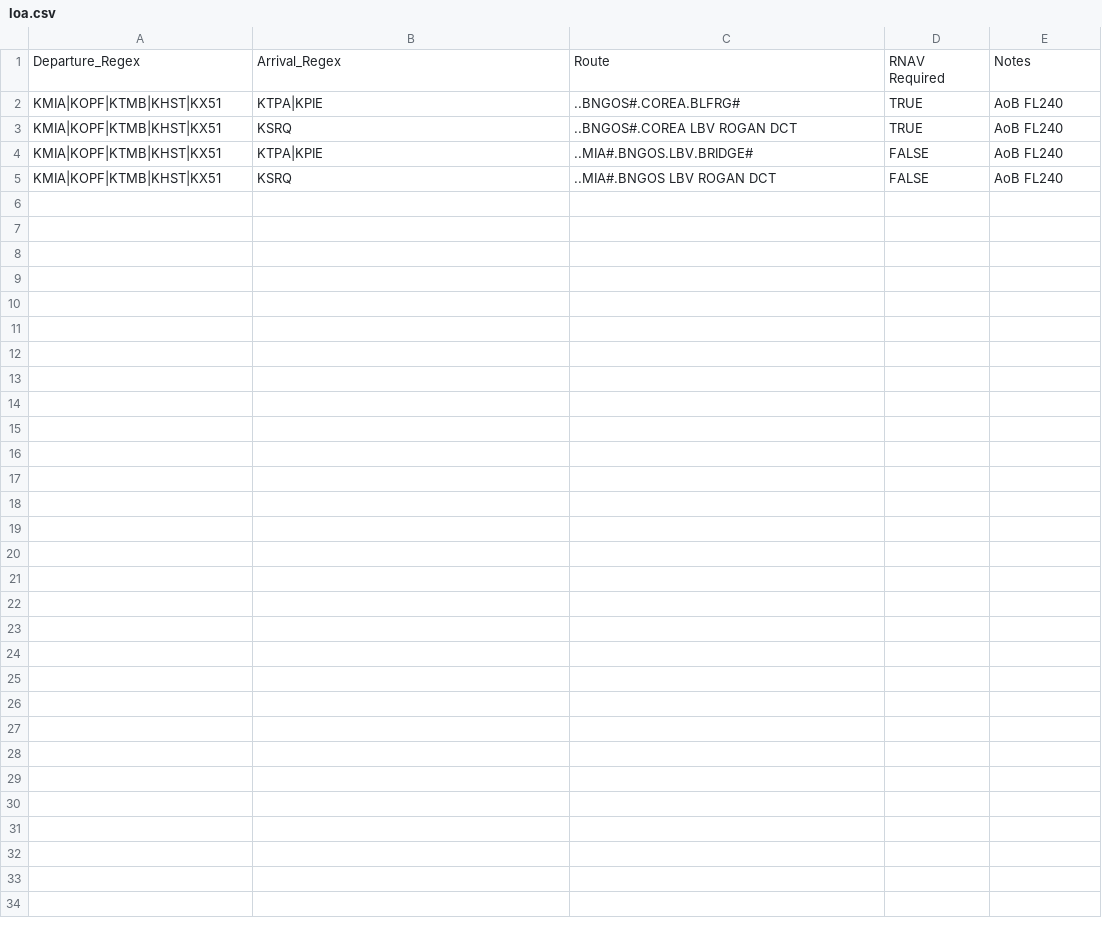
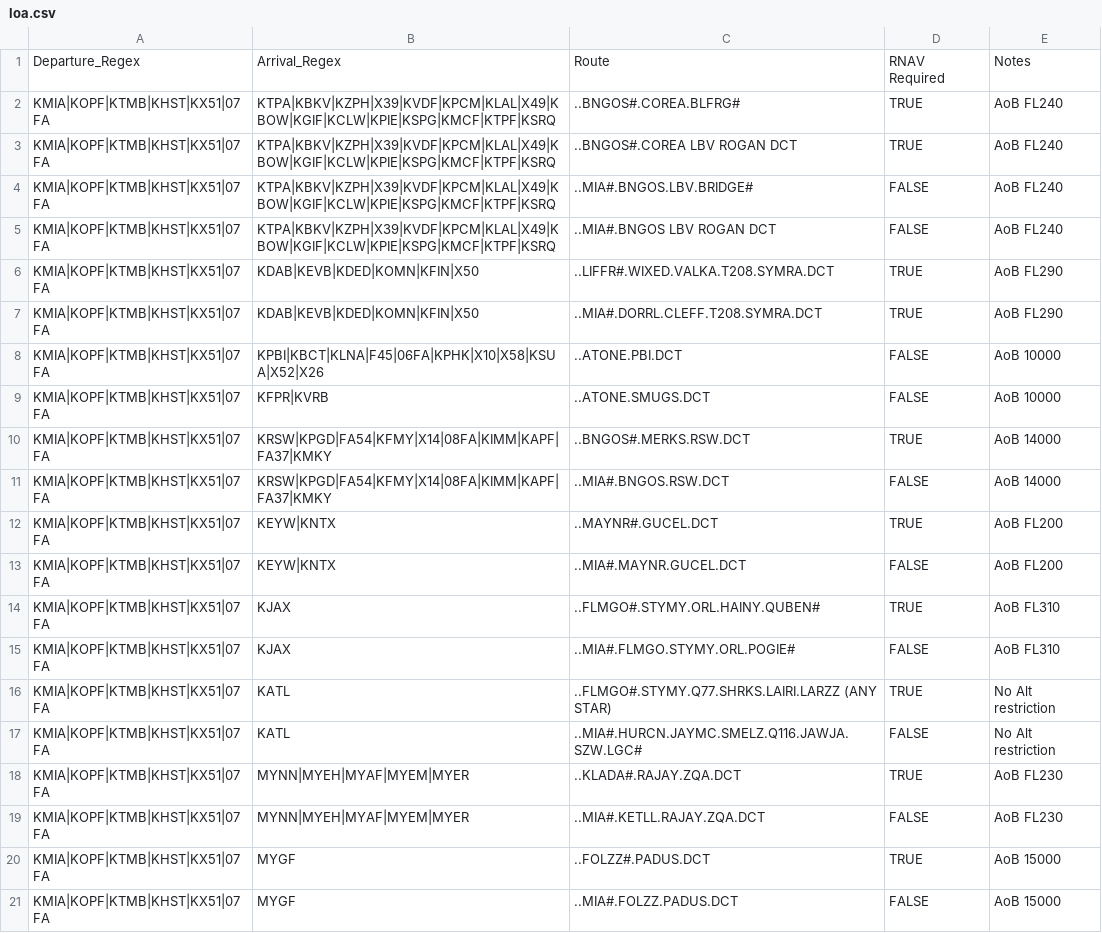
Before and after one commit to vZMA/info-tool-web, a CSV file: Assets/Data/v1/loa.csv, drawn as a sheet; only a part is shown; the diff covers the shown part only.

Commit message:
MIA Routes setup

```diff
--- a/Assets/Data/v1/loa.csv
+++ b/Assets/Data/v1/loa.csv
@@ -1,5 +1,21 @@
 Departure_Regex,Arrival_Regex,Route,RNAV Required,Notes
-KMIA|KOPF|KTMB|KHST|KX51,KTPA|KPIE,..BNGOS#.COREA.BLFRG#,TRUE,AoB FL240
-KMIA|KOPF|KTMB|KHST|KX51,KSRQ,..BNGOS#.COREA LBV ROGAN DCT,TRUE,AoB FL240
-KMIA|KOPF|KTMB|KHST|KX51,KTPA|KPIE,..MIA#.BNGOS.LBV.BRIDGE#,FALSE,AoB FL240
-KMIA|KOPF|KTMB|KHST|KX51,KSRQ,..MIA#.BNGOS LBV ROGAN DCT,FALSE,AoB FL240
+KMIA|KOPF|KTMB|KHST|KX51|07FA,KTPA|KBKV|KZPH|X39|KVDF|KPCM|KLAL|X49|KBOW|KGIF|KCLW|KPIE|KSPG|KMCF|KTPF|KSRQ,..BNGOS#.COREA.BLFRG#,TRUE,AoB FL240
+KMIA|KOPF|KTMB|KHST|KX51|07FA,KTPA|KBKV|KZPH|X39|KVDF|KPCM|KLAL|X49|KBOW|KGIF|KCLW|KPIE|KSPG|KMCF|KTPF|KSRQ,..BNGOS#.COREA LBV ROGAN DCT,TRUE,AoB FL240
+KMIA|KOPF|KTMB|KHST|KX51|07FA,KTPA|KBKV|KZPH|X39|KVDF|KPCM|KLAL|X49|KBOW|KGIF|KCLW|KPIE|KSPG|KMCF|KTPF|KSRQ,..MIA#.BNGOS.LBV.BRIDGE#,FALSE,AoB FL240
+KMIA|KOPF|KTMB|KHST|KX51|07FA,KTPA|KBKV|KZPH|X39|KVDF|KPCM|KLAL|X49|KBOW|KGIF|KCLW|KPIE|KSPG|KMCF|KTPF|KSRQ,..MIA#.BNGOS LBV ROGAN DCT,FALSE,AoB FL240
+KMIA|KOPF|KTMB|KHST|KX51|07FA,KDAB|KEVB|KDED|KOMN|KFIN|X50,..LIFFR#.WIXED.VALKA.T208.SYMRA.DCT,TRUE,AoB FL290
+KMIA|KOPF|KTMB|KHST|KX51|07FA,KDAB|KEVB|KDED|KOMN|KFIN|X50,..MIA#.DORRL.CLEFF.T208.SYMRA.DCT,TRUE,AoB FL290
+KMIA|KOPF|KTMB|KHST|KX51|07FA,KPBI|KBCT|KLNA|F45|06FA|KPHK|X10|X58|KSUA|X52|X26,..ATONE.PBI.DCT,FALSE,AoB 10000
+KMIA|KOPF|KTMB|KHST|KX51|07FA,KFPR|KVRB,..ATONE.SMUGS.DCT,FALSE,AoB 10000
+KMIA|KOPF|KTMB|KHST|KX51|07FA,KRSW|KPGD|FA54|KFMY|X14|08FA|KIMM|KAPF|FA37|KMKY,..BNGOS#.MERKS.RSW.DCT,TRUE,AoB 14000
+KMIA|KOPF|KTMB|KHST|KX51|07FA,KRSW|KPGD|FA54|KFMY|X14|08FA|KIMM|KAPF|FA37|KMKY,..MIA#.BNGOS.RSW.DCT,FALSE,AoB 14000
+KMIA|KOPF|KTMB|KHST|KX51|07FA,KEYW|KNTX,..MAYNR#.GUCEL.DCT,TRUE,AoB FL200
+KMIA|KOPF|KTMB|KHST|KX51|07FA,KEYW|KNTX,..MIA#.MAYNR.GUCEL.DCT,FALSE,AoB FL200
+KMIA|KOPF|KTMB|KHST|KX51|07FA,KJAX,..FLMGO#.STYMY.ORL.HAINY.QUBEN#,TRUE,AoB FL310
+KMIA|KOPF|KTMB|KHST|KX51|07FA,KJAX,..MIA#.FLMGO.STYMY.ORL.POGIE#,FALSE,AoB FL310
+KMIA|KOPF|KTMB|KHST|KX51|07FA,KATL,..FLMGO#.STYMY.Q77.SHRKS.LAIRI.LARZZ (ANY STAR),TRUE,No Alt restriction
+KMIA|KOPF|KTMB|KHST|KX51|07FA,KATL,..MIA#.HURCN.JAYMC.SMELZ.Q116.JAWJA.SZW.LGC#,FALSE,No Alt restriction
+KMIA|KOPF|KTMB|KHST|KX51|07FA,MYNN|MYEH|MYAF|MYEM|MYER,..KLADA#.RAJAY.ZQA.DCT,TRUE,AoB FL230
+KMIA|KOPF|KTMB|KHST|KX51|07FA,MYNN|MYEH|MYAF|MYEM|MYER,..MIA#.KETLL.RAJAY.ZQA.DCT,FALSE,AoB FL230
+KMIA|KOPF|KTMB|KHST|KX51|07FA,MYGF,..FOLZZ#.PADUS.DCT,TRUE,AoB 15000
+KMIA|KOPF|KTMB|KHST|KX51|07FA,MYGF,..MIA#.FOLZZ.PADUS.DCT,FALSE,AoB 15000
```
Also changed, not shown: 10 added rows elsewhere in this file.
